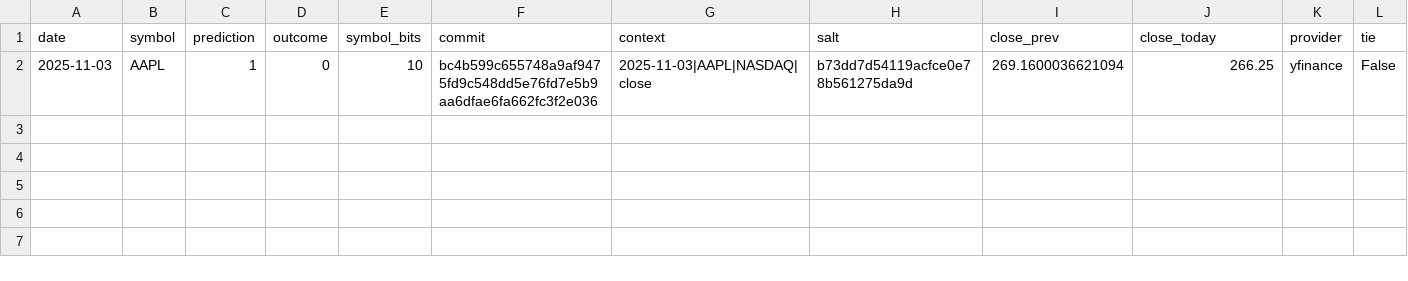
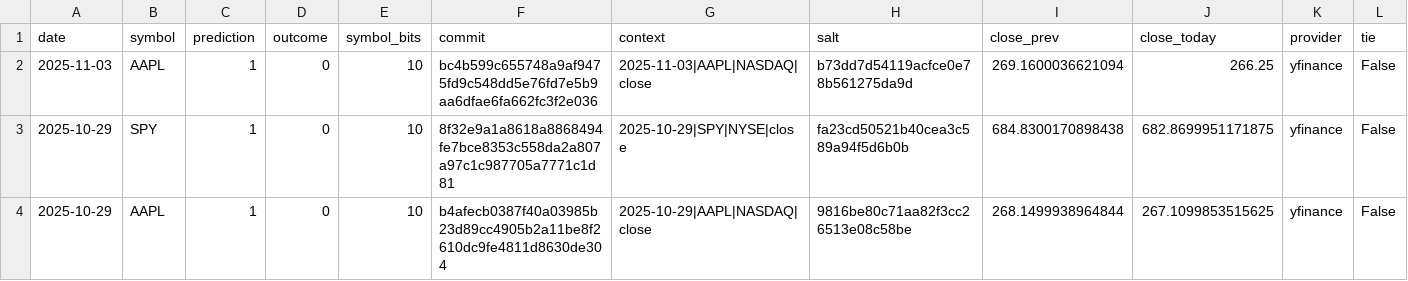
Before and after one commit to pqcnerd/rrpe-drbg, a CSV file: outputs/entropy_log.csv, drawn as a sheet; only a part is shown; rows hold the shown columns only; the diff names each change by its address in the sheet, - before the commit and + after, or states it on an @@ line.

```diff
--- a/outputs/entropy_log.csv
+++ b/outputs/entropy_log.csv
+row 3: 2025-10-29 | SPY | 1 | 0 | 10 | 8f32e9a1a8618a8868494fe7bce8353c558da2a807a97c1c987705a7771c1d81 | 2025-10-29|SPY|NYSE|close | fa23cd50521b40cea3c589a94f5d6b0b | 684.8300170898438 | 682.8699951171875 | yfinance | False
+row 4: 2025-10-29 | AAPL | 1 | 0 | 10 | b4afecb0387f40a03985b23d89cc4905b2a11be8f2610dc9fe4811d8630de304 | 2025-10-29|AAPL|NASDAQ|close | 9816be80c71aa82f3cc26513e08c58be | 268.1499938964844 | 267.1099853515625 | yfinance | False
```
Also changed, not shown: 1 other file.
